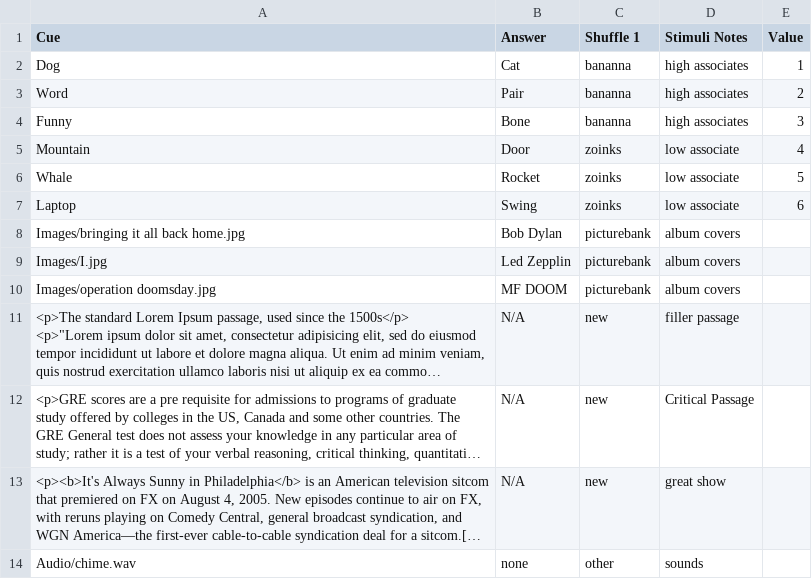
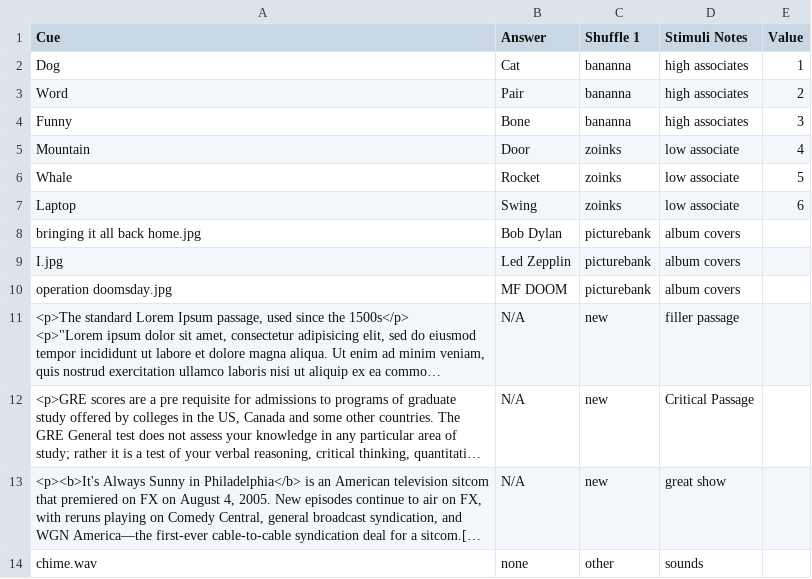
Before and after one commit to gikeymarcia/Collector, a CSV file: Experiments/Demo/Stimuli/FullStim.csv, drawn as a sheet; long unchanged cells end in …; the diff names each change by its address in the sheet, - before the commit and + after, or states it on an @@ line.

Commit message:
Adding FontSize trial type
Moved all images/audio to media folder

```diff
--- a/Experiments/Demo/Stimuli/FullStim.csv
+++ b/Experiments/Demo/Stimuli/FullStim.csv
-A8 (Cue): Images/bringing it all back home.jpg
+A8 (Cue): bringing it all back home.jpg
-A9 (Cue): Images/I.jpg
+A9 (Cue): I.jpg
-A10 (Cue): Images/operation doomsday.jpg
+A10 (Cue): operation doomsday.jpg
-A14 (Cue): Audio/chime.wav
+A14 (Cue): chime.wav
```
Also changed, not shown: Experiments/Demo/Stimuli/LearningStimFiles.csv, Experiments/Demo/Stimuli/Template.csv, 12 other files.
